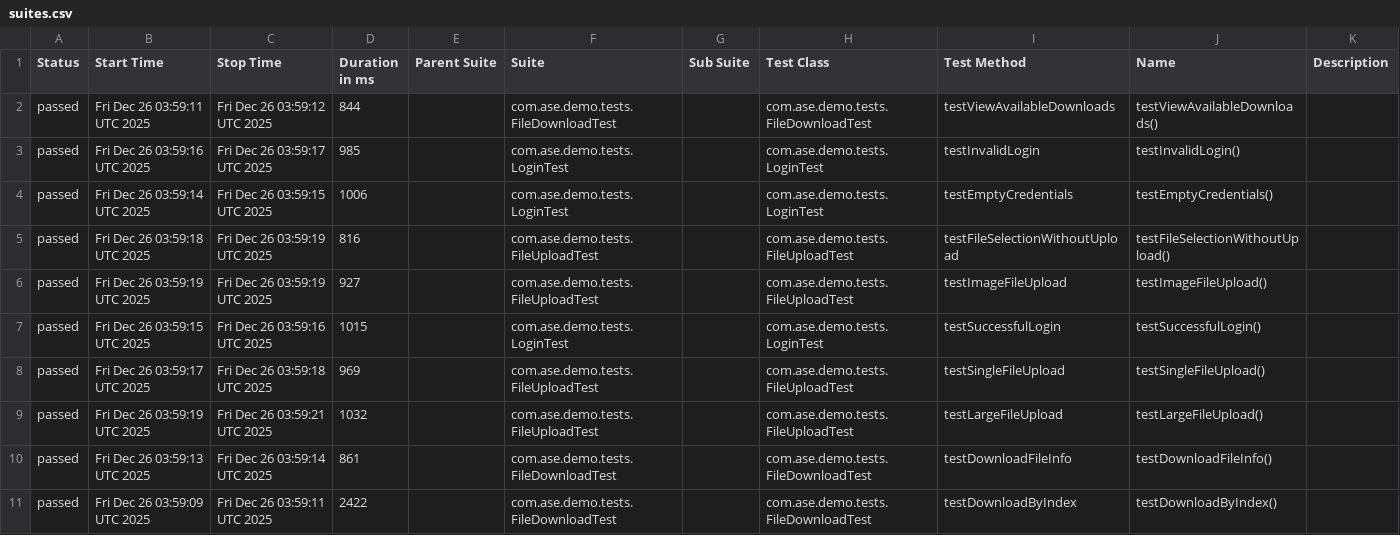
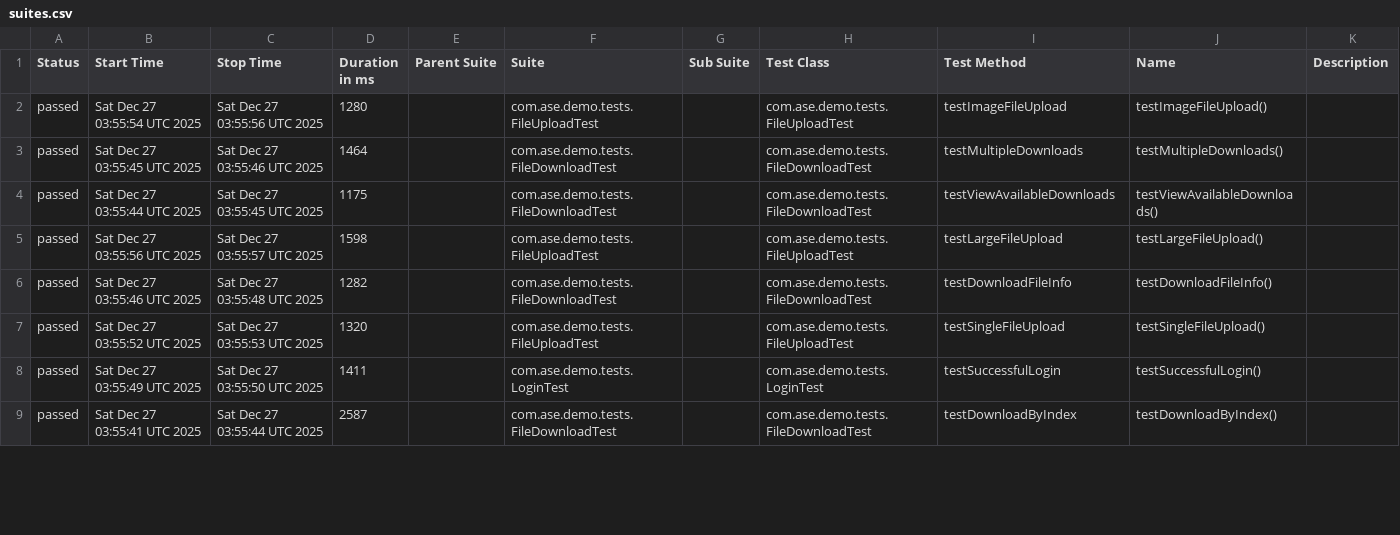
Before and after one commit to Agile-Software-Engineering-25/demo-system-test, a CSV file: full/data/suites.csv, drawn as a sheet; only a part is shown; the diff covers the shown part only.

```diff
--- a/full/data/suites.csv
+++ b/full/data/suites.csv
@@ -1,11 +1,9 @@
 "Status","Start Time","Stop Time","Duration in ms","Parent Suite","Suite","Sub Suite","Test Class","Test Method","Name","Description"
-"passed","Fri Dec 26 03:59:11 UTC 2025","Fri Dec 26 03:59:12 UTC 2025","844","","com.ase.demo.tests.FileDownloadTest","","com.ase.demo.tests.FileDownloadTest","testViewAvailableDownloads","testViewAvailableDownloads()",""
-"passed","Fri Dec 26 03:59:16 UTC 2025","Fri Dec 26 03:59:17 UTC 2025","985","","com.ase.demo.tests.LoginTest","","com.ase.demo.tests.LoginTest","testInvalidLogin","testInvalidLogin()",""
-"passed","Fri Dec 26 03:59:14 UTC 2025","Fri Dec 26 03:59:15 UTC 2025","1006","","com.ase.demo.tests.LoginTest","","com.ase.demo.tests.LoginTest","testEmptyCredentials","testEmptyCredentials()",""
-"passed","Fri Dec 26 03:59:18 UTC 2025","Fri Dec 26 03:59:19 UTC 2025","816","","com.ase.demo.tests.FileUploadTest","","com.ase.demo.tests.FileUploadTest","testFileSelectionWithoutUpload","testFileSelectionWithoutUpload()",""
-"passed","Fri Dec 26 03:59:19 UTC 2025","Fri Dec 26 03:59:19 UTC 2025","927","","com.ase.demo.tests.FileUploadTest","","com.ase.demo.tests.FileUploadTest","testImageFileUpload","testImageFileUpload()",""
-"passed","Fri Dec 26 03:59:15 UTC 2025","Fri Dec 26 03:59:16 UTC 2025","1015","","com.ase.demo.tests.LoginTest","","com.ase.demo.tests.LoginTest","testSuccessfulLogin","testSuccessfulLogin()",""
-"passed","Fri Dec 26 03:59:17 UTC 2025","Fri Dec 26 03:59:18 UTC 2025","969","","com.ase.demo.tests.FileUploadTest","","com.ase.demo.tests.FileUploadTest","testSingleFileUpload","testSingleFileUpload()",""
-"passed","Fri Dec 26 03:59:19 UTC 2025","Fri Dec 26 03:59:21 UTC 2025","1032","","com.ase.demo.tests.FileUploadTest","","com.ase.demo.tests.FileUploadTest","testLargeFileUpload","testLargeFileUpload()",""
-"passed","Fri Dec 26 03:59:13 UTC 2025","Fri Dec 26 03:59:14 UTC 2025","861","","com.ase.demo.tests.FileDownloadTest","","com.ase.demo.tests.FileDownloadTest","testDownloadFileInfo","testDownloadFileInfo()",""
-"passed","Fri Dec 26 03:59:09 UTC 2025","Fri Dec 26 03:59:11 UTC 2025","2422","","com.ase.demo.tests.FileDownloadTest","","com.ase.demo.tests.FileDownloadTest","testDownloadByIndex","testDownloadByIndex()",""
+"passed","Sat Dec 27 03:55:54 UTC 2025","Sat Dec 27 03:55:56 UTC 2025","1280","","com.ase.demo.tests.FileUploadTest","","com.ase.demo.tests.FileUploadTest","testImageFileUpload","testImageFileUpload()",""
+"passed","Sat Dec 27 03:55:45 UTC 2025","Sat Dec 27 03:55:46 UTC 2025","1464","","com.ase.demo.tests.FileDownloadTest","","com.ase.demo.tests.FileDownloadTest","testMultipleDownloads","testMultipleDownloads()",""
+"passed","Sat Dec 27 03:55:44 UTC 2025","Sat Dec 27 03:55:45 UTC 2025","1175","","com.ase.demo.tests.FileDownloadTest","","com.ase.demo.tests.FileDownloadTest","testViewAvailableDownloads","testViewAvailableDownloads()",""
+"passed","Sat Dec 27 03:55:56 UTC 2025","Sat Dec 27 03:55:57 UTC 2025","1598","","com.ase.demo.tests.FileUploadTest","","com.ase.demo.tests.FileUploadTest","testLargeFileUpload","testLargeFileUpload()",""
+"passed","Sat Dec 27 03:55:46 UTC 2025","Sat Dec 27 03:55:48 UTC 2025","1282","","com.ase.demo.tests.FileDownloadTest","","com.ase.demo.tests.FileDownloadTest","testDownloadFileInfo","testDownloadFileInfo()",""
+"passed","Sat Dec 27 03:55:52 UTC 2025","Sat Dec 27 03:55:53 UTC 2025","1320","","com.ase.demo.tests.FileUploadTest","","com.ase.demo.tests.FileUploadTest","testSingleFileUpload","testSingleFileUpload()",""
+"passed","Sat Dec 27 03:55:49 UTC 2025","Sat Dec 27 03:55:50 UTC 2025","1411","","com.ase.demo.tests.LoginTest","","com.ase.demo.tests.LoginTest","testSuccessfulLogin","testSuccessfulLogin()",""
+"passed","Sat Dec 27 03:55:41 UTC 2025","Sat Dec 27 03:55:44 UTC 2025","2587","","com.ase.demo.tests.FileDownloadTest","","com.ase.demo.tests.FileDownloadTest","testDownloadByIndex","testDownloadByIndex()",""
```
Also changed, not shown: 2 added rows and 7 edited cells elsewhere in this file, 36 other files.
